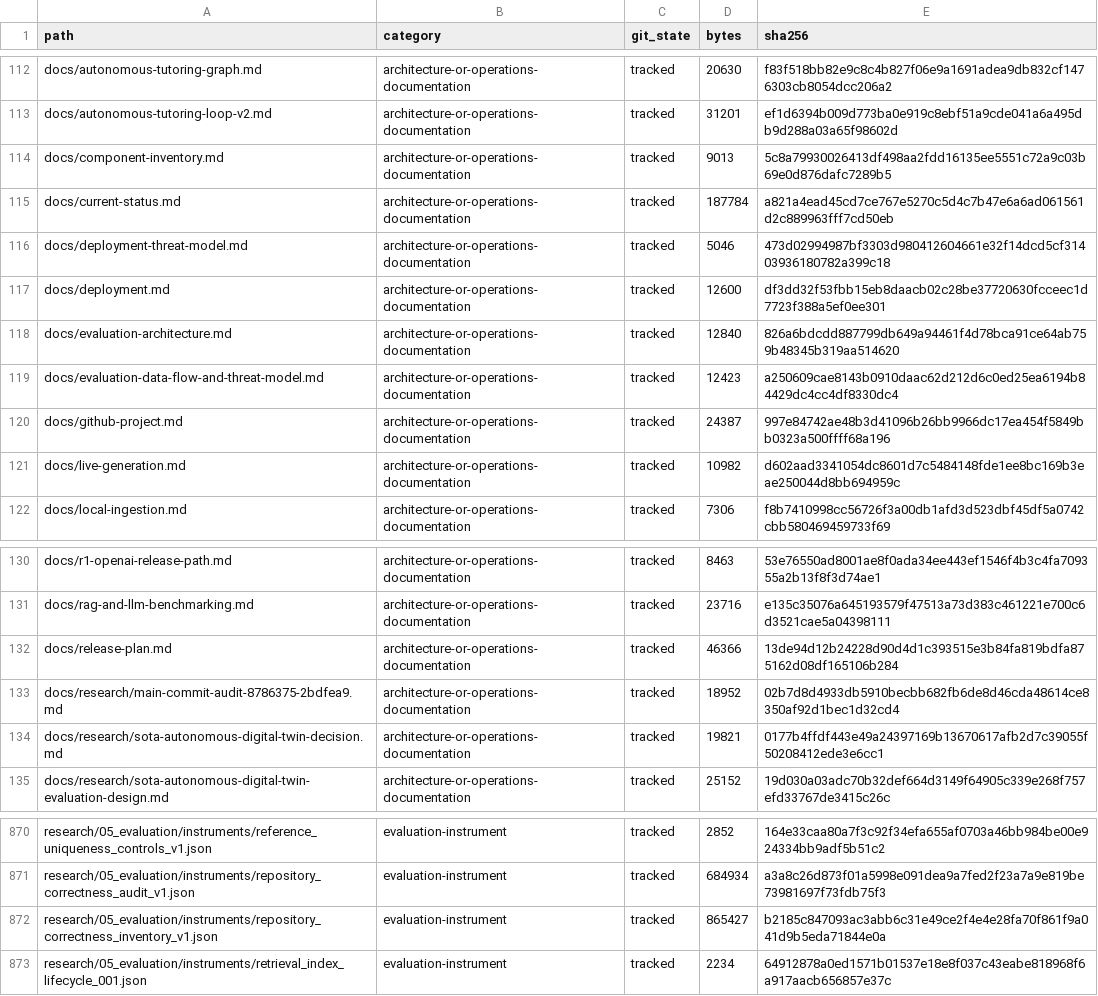
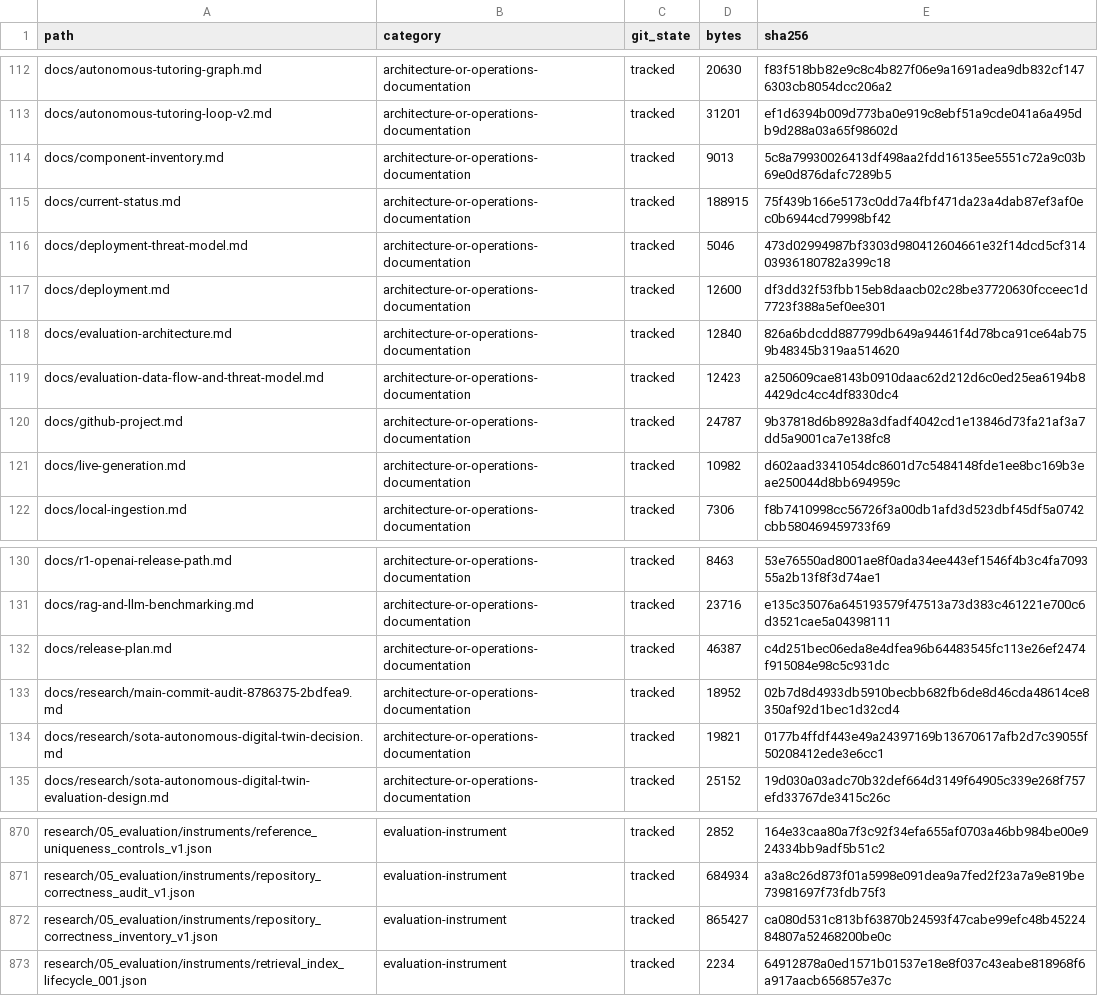
Before and after one commit to horiiiiii032929/digital-twin, a CSV file: research/06_reports/final/evidence-inventory/evidence-file-inventory.csv, drawn as a sheet; only a part is shown, gaps mark what is left out.

Commit message:
Refresh endgame evidence inventory

```diff
--- a/research/06_reports/final/evidence-inventory/evidence-file-inventory.csv
+++ b/research/06_reports/final/evidence-inventory/evidence-file-inventory.csv
@@ -114,3 +114,3 @@ docs/autonomous-tutoring-loop-v2.md,architecture-or-operations-documentation,tra
 docs/component-inventory.md,architecture-or-operations-documentation,tracked,9013,5c8a79930026413df498aa2fdd16135ee5551c72a9c03b69e0d876dafc7289b5
-docs/current-status.md,architecture-or-operations-documentation,tracked,187784,a821a4ead45cd7ce767e5270c5d4c7b47e6a6ad061561d2c889963fff7cd50eb
+docs/current-status.md,architecture-or-operations-documentation,tracked,188915,75f439b166e5173c0dd7a4fbf471da23a4dab87ef3af0ec0b6944cd79998bf42
 docs/deployment-threat-model.md,architecture-or-operations-documentation,tracked,5046,473d02994987bf3303d980412604661e32f14dcd5cf31403936180782a399c18
@@ -119,3 +119,3 @@ docs/evaluation-architecture.md,architecture-or-operations-documentation,tracked
 docs/evaluation-data-flow-and-threat-model.md,architecture-or-operations-documentation,tracked,12423,a250609cae8143b0910daac62d212d6c0ed25ea6194b84429dc4cc4df8330dc4
-docs/github-project.md,architecture-or-operations-documentation,tracked,24387,997e84742ae48b3d41096b26bb9966dc17ea454f5849bb0323a500ffff68a196
+docs/github-project.md,architecture-or-operations-documentation,tracked,24787,9b37818d6b8928a3dfadf4042cd1e13846d73fa21af3a7dd5a9001ca7e138fc8
 docs/live-generation.md,architecture-or-operations-documentation,tracked,10982,d602aad3341054dc8601d7c5484148fde1ee8bc169b3eae250044d8bb694959c
@@ -131,3 +131,3 @@ docs/r1-openai-release-path.md,architecture-or-operations-documentation,tracked,
 docs/rag-and-llm-benchmarking.md,architecture-or-operations-documentation,tracked,23716,e135c35076a645193579f47513a73d383c461221e700c6d3521cae5a04398111
-docs/release-plan.md,architecture-or-operations-documentation,tracked,46366,13de94d12b24228d90d4d1c393515e3b84fa819bdfa875162d08df165106b284
+docs/release-plan.md,architecture-or-operations-documentation,tracked,46387,c4d251bec06eda8e4dfea96b64483545fc113e26ef2474f915084e98c5c931dc
 docs/research/main-commit-audit-8786375-2bdfea9.md,architecture-or-operations-documentation,tracked,18952,02b7d8d4933db5910becbb682fb6de8d46cda48614ce8350af92d1bec1d32cd4
@@ -871,3 +871,3 @@ research/05_evaluation/instruments/reference_uniqueness_controls_v1.json,evaluat
 research/05_evaluation/instruments/repository_correctness_audit_v1.json,evaluation-instrument,tracked,684934,a3a8c26d873f01a5998e091dea9a7fed2f23a7a9e819be73981697f73fdb75f3
-research/05_evaluation/instruments/repository_correctness_inventory_v1.json,evaluation-instrument,tracked,865427,b2185c847093ac3abb6c31e49ce2f4e4e28fa70f861f9a041d9b5eda71844e0a
+research/05_evaluation/instruments/repository_correctness_inventory_v1.json,evaluation-instrument,tracked,865427,ca080d531c813bf63870b24593f47cabe99efc48b4522484807a52468200be0c
 research/05_evaluation/instruments/retrieval_index_lifecycle_001.json,evaluation-instrument,tracked,2234,64912878a0ed1571b01537e18e8f037c43eabe818968f6a917aacb656857e37c
```
Also changed, not shown: 1 other file.
